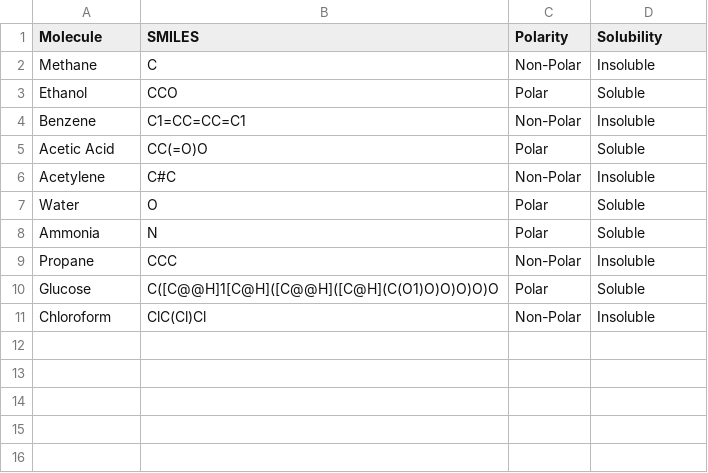
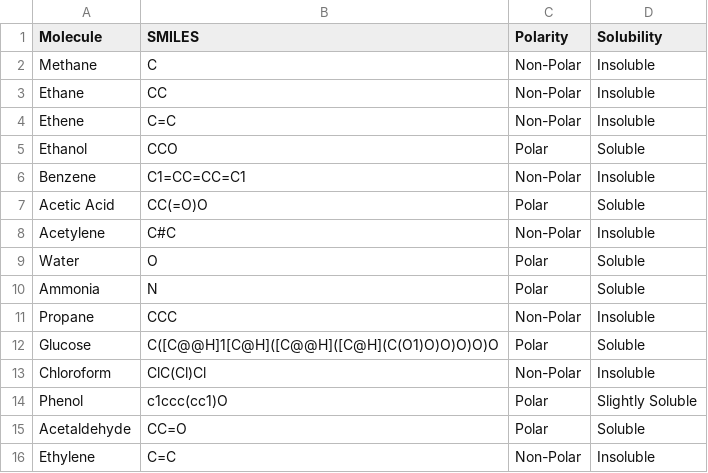
Before and after one commit to t4tarzan/molecular-viz, a CSV file: data/molecules.csv, drawn as a sheet; the diff names each change by its address in the sheet, - before the commit and + after, or states it on an @@ line.

Commit message:
Add molecules from clay models and chart to database

```diff
--- a/data/molecules.csv
+++ b/data/molecules.csv
+row 3: Ethane | CC | Non-Polar | Insoluble
+row 4: Ethene | C=C | Non-Polar | Insoluble
+row 14: Phenol | c1ccc(cc1)O | Polar | Slightly Soluble
+row 15: Acetaldehyde | CC=O | Polar | Soluble
+row 16: Ethylene | C=C | Non-Polar | Insoluble
```
